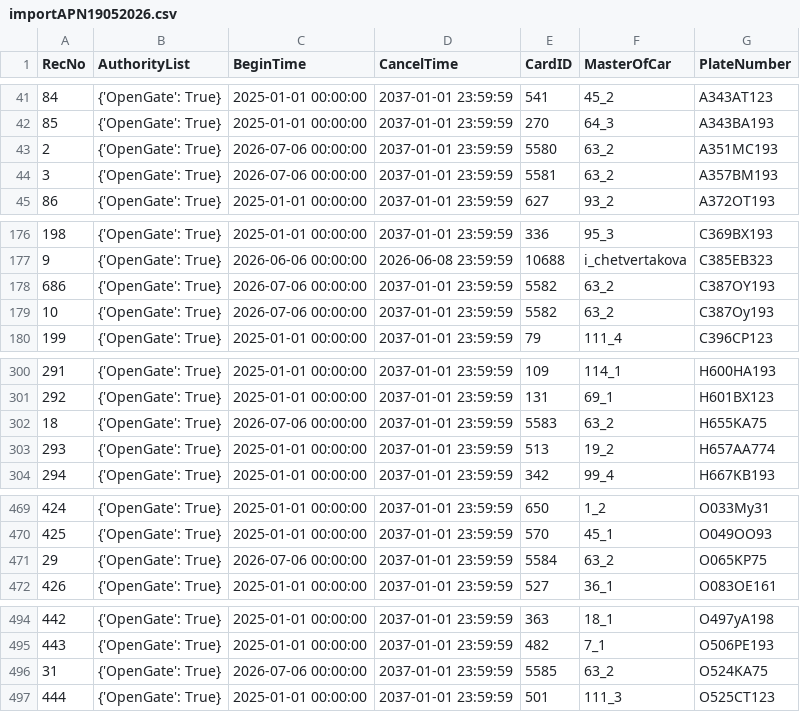
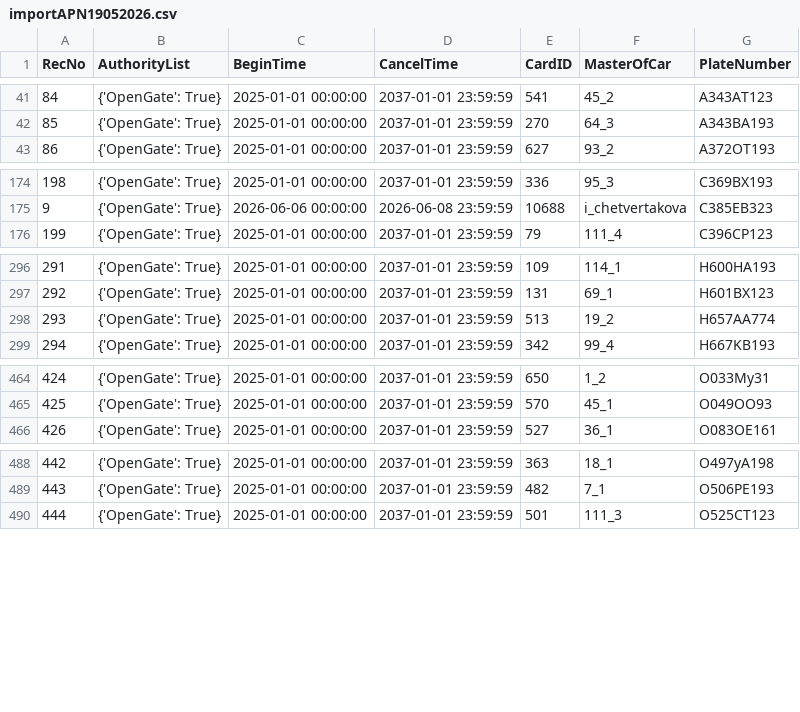
Before and after one commit to Fulltimetrading/importapn19052026-owner-report, a CSV file: data/importAPN19052026.csv, drawn as a sheet; only a part is shown, gaps mark what is left out.

Commit message:
Add source CSV data

```diff
--- a/data/importAPN19052026.csv
+++ b/data/importAPN19052026.csv
@@ -42,4 +42,2 @@ RecNo,AuthorityList,BeginTime,CancelTime,CardID,MasterOfCar,PlateNumber
 85,{'OpenGate': True},2025-01-01 00:00:00,2037-01-01 23:59:59,270,64_3,A343BA193
-2,{'OpenGate': True},2026-07-06 00:00:00,2037-01-01 23:59:59,5580,63_2,A351MC193
-3,{'OpenGate': True},2026-07-06 00:00:00,2037-01-01 23:59:59,5581,63_2,A357BM193
 86,{'OpenGate': True},2025-01-01 00:00:00,2037-01-01 23:59:59,627,93_2,A372OT193
@@ -177,4 +175,2 @@ RecNo,AuthorityList,BeginTime,CancelTime,CardID,MasterOfCar,PlateNumber
 9,{'OpenGate': True},2026-06-06 00:00:00,2026-06-08 23:59:59,10688,i_chetvertakova,C385EB323
-686,{'OpenGate': True},2026-07-06 00:00:00,2037-01-01 23:59:59,5582,63_2,C387OY193
-10,{'OpenGate': True},2026-07-06 00:00:00,2037-01-01 23:59:59,5582,63_2,C387Oy193
 199,{'OpenGate': True},2025-01-01 00:00:00,2037-01-01 23:59:59,79,111_4,C396CP123
@@ -301,3 +297,2 @@ RecNo,AuthorityList,BeginTime,CancelTime,CardID,MasterOfCar,PlateNumber
 292,{'OpenGate': True},2025-01-01 00:00:00,2037-01-01 23:59:59,131,69_1,H601BX123
-18,{'OpenGate': True},2026-07-06 00:00:00,2037-01-01 23:59:59,5583,63_2,H655KA75
 293,{'OpenGate': True},2025-01-01 00:00:00,2037-01-01 23:59:59,513,19_2,H657AA774
@@ -470,3 +465,2 @@ RecNo,AuthorityList,BeginTime,CancelTime,CardID,MasterOfCar,PlateNumber
 425,{'OpenGate': True},2025-01-01 00:00:00,2037-01-01 23:59:59,570,45_1,O049OO93
-29,{'OpenGate': True},2026-07-06 00:00:00,2037-01-01 23:59:59,5584,63_2,O065KP75
 426,{'OpenGate': True},2025-01-01 00:00:00,2037-01-01 23:59:59,527,36_1,O083OE161
@@ -495,3 +489,2 @@ RecNo,AuthorityList,BeginTime,CancelTime,CardID,MasterOfCar,PlateNumber
 443,{'OpenGate': True},2025-01-01 00:00:00,2037-01-01 23:59:59,482,7_1,O506PE193
-31,{'OpenGate': True},2026-07-06 00:00:00,2037-01-01 23:59:59,5585,63_2,O524KA75
 444,{'OpenGate': True},2025-01-01 00:00:00,2037-01-01 23:59:59,501,111_3,O525CT123
```
Also changed, not shown: 1 other file.
